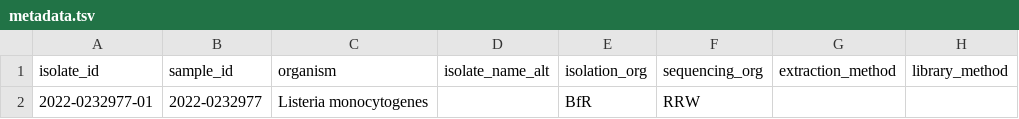
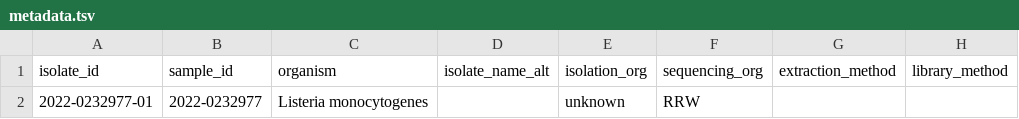
Before and after one commit to NRW-GEUBT/geuebt-validate, a TSV file: .tests/integration/data/metadata.tsv, drawn as a sheet; only a part is shown; the diff names each change by its address in the sheet, - before the commit and + after, or states it on an @@ line.

```diff
--- a/.tests/integration/data/metadata.tsv
+++ b/.tests/integration/data/metadata.tsv
-E2 (isolation_org): BfR
+E2 (isolation_org): unknown
```
Also changed, not shown: 15 other files.
